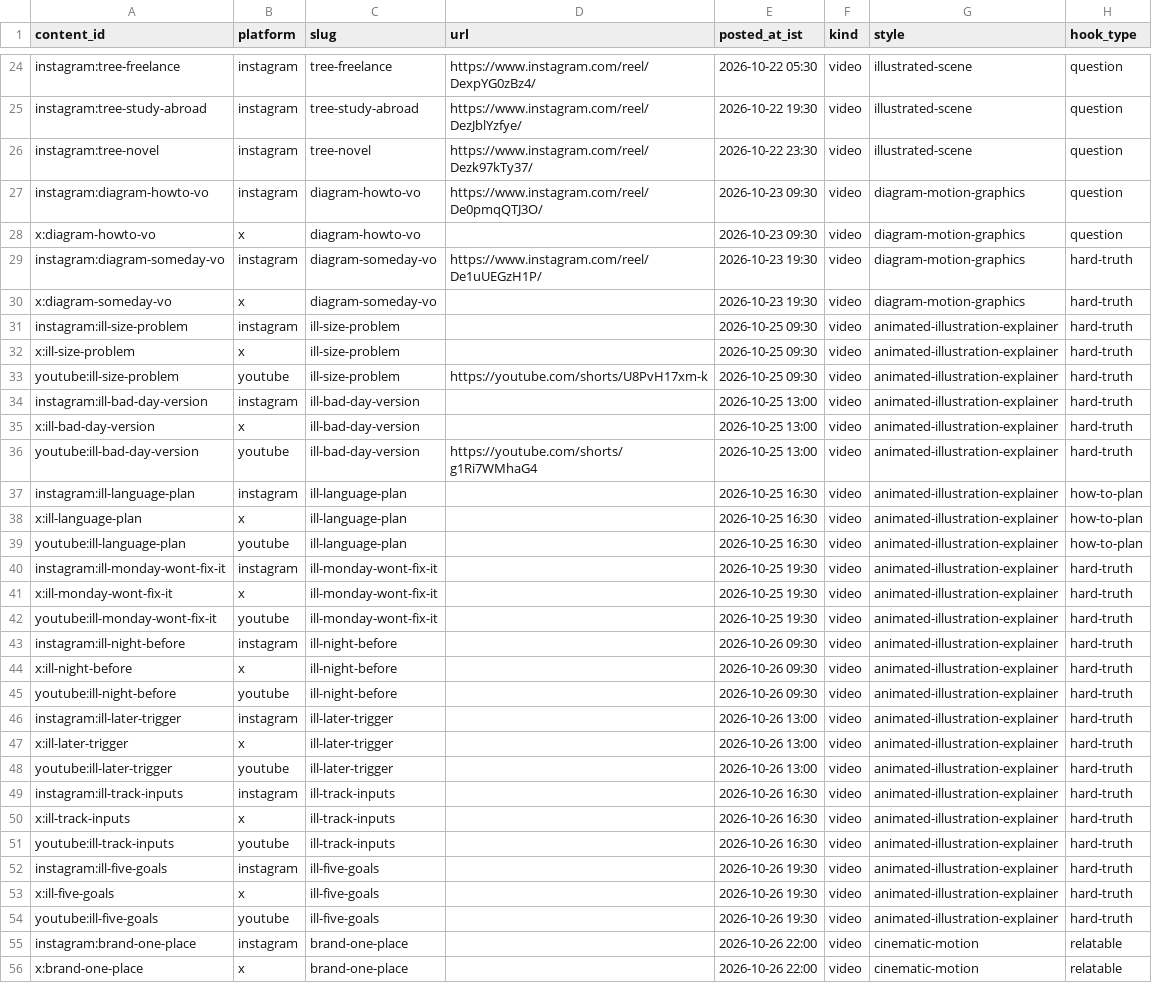
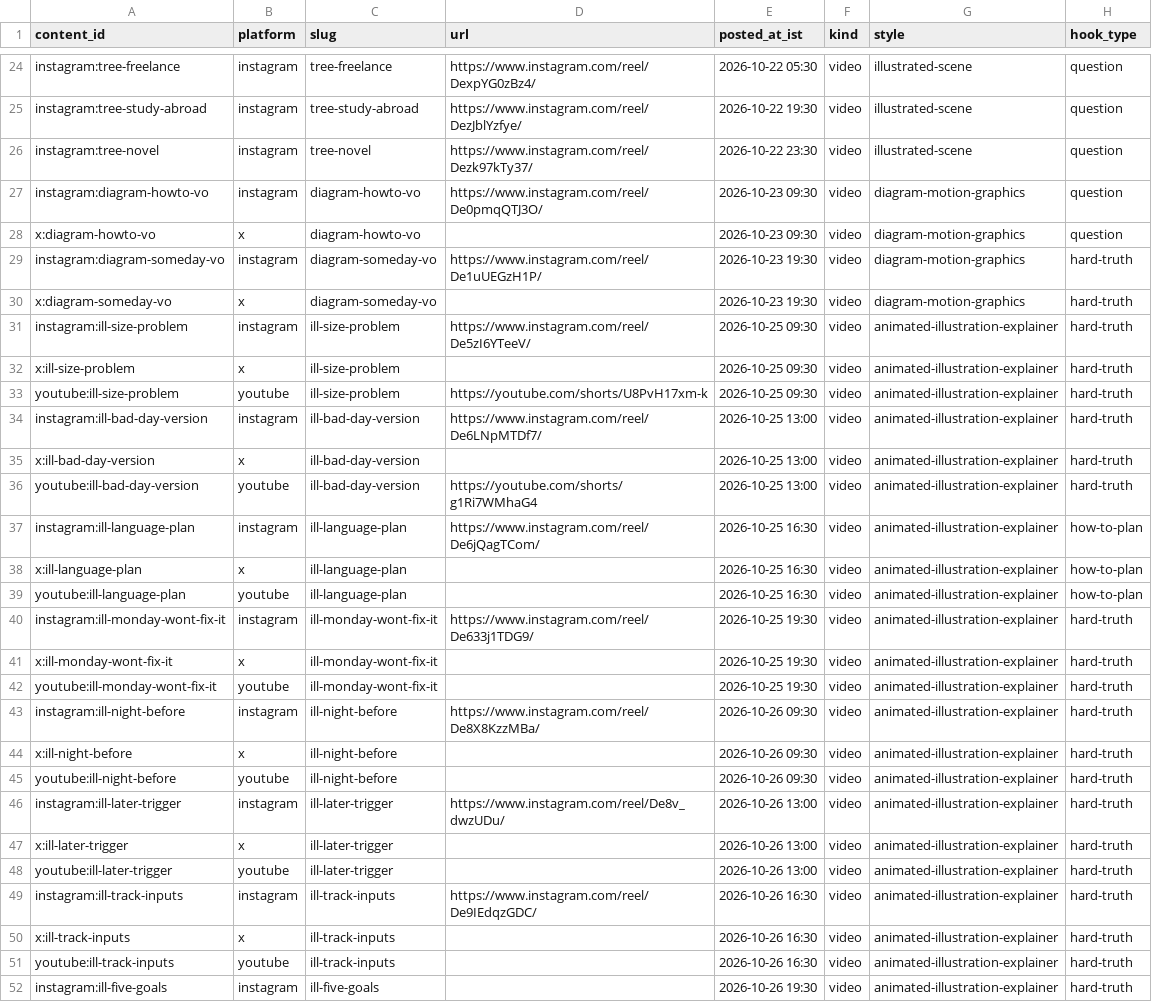
Before and after one commit to bugmagnet28/dmyor-videos, a CSV file: analytics/catalog/content.csv, drawn as a sheet; only a part is shown, gaps mark what is left out; the shorter side is filled out with more unchanged rows; the diff names each change by its address in the sheet, - before the commit and + after, or states it on an @@ line.

```diff
--- a/analytics/catalog/content.csv
+++ b/analytics/catalog/content.csv
-D31 (url): (empty)
+D31 (url): https://www.instagram.com/reel/De5zI6YTeeV/
-D34 (url): (empty)
+D34 (url): https://www.instagram.com/reel/De6LNpMTDf7/
-D37 (url): (empty)
+D37 (url): https://www.instagram.com/reel/De6jQagTCom/
-D40 (url): (empty)
+D40 (url): https://www.instagram.com/reel/De633j1TDG9/
-D43 (url): (empty)
+D43 (url): https://www.instagram.com/reel/De8X8KzzMBa/
-D46 (url): (empty)
+D46 (url): https://www.instagram.com/reel/De8v_dwzUDu/
-D49 (url): (empty)
+D49 (url): https://www.instagram.com/reel/De9IEdqzGDC/
```
Also changed, not shown: analytics/reports/latest_by_post.csv, 28 other files.
